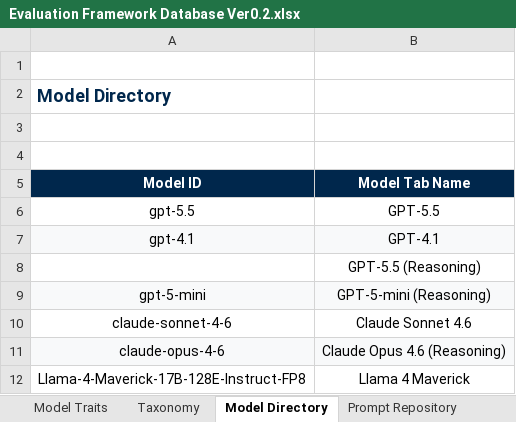
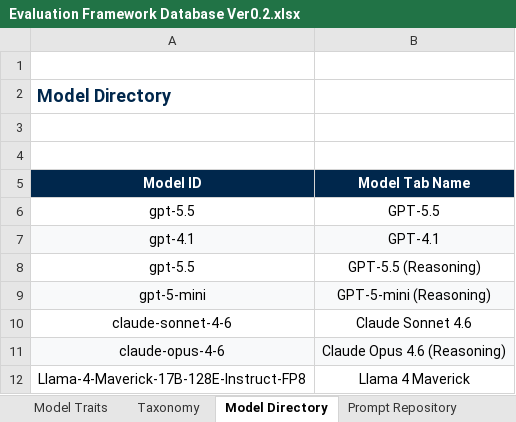
Before and after one commit to CarlosBerm/ITS-Examples, an Excel workbook: AI Evaluation Framework/Evaluation Framework Database Ver0.2.xlsx, sheet Model Directory, drawn as a sheet; values as stored, in another font and other column widths than the file's, no borders; the diff names each change by its address in the sheet, - before the commit and + after, or states it on an @@ line.

```diff
--- a/AI Evaluation Framework/Evaluation Framework Database Ver0.2.xlsx (sheet Model Directory)
+++ b/AI Evaluation Framework/Evaluation Framework Database Ver0.2.xlsx (sheet Model Directory)
-A8 (Model ID): (empty)
+A8 (Model ID): gpt-5.5
```
Also changed, not shown: sheet GPT-5.5, 10 other files.
